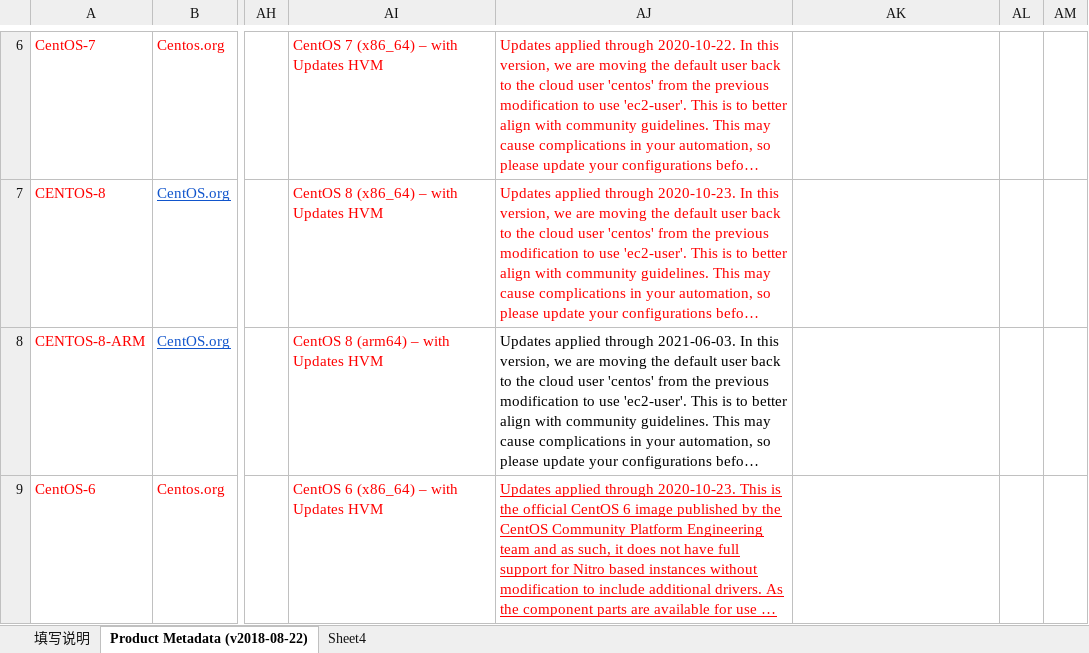
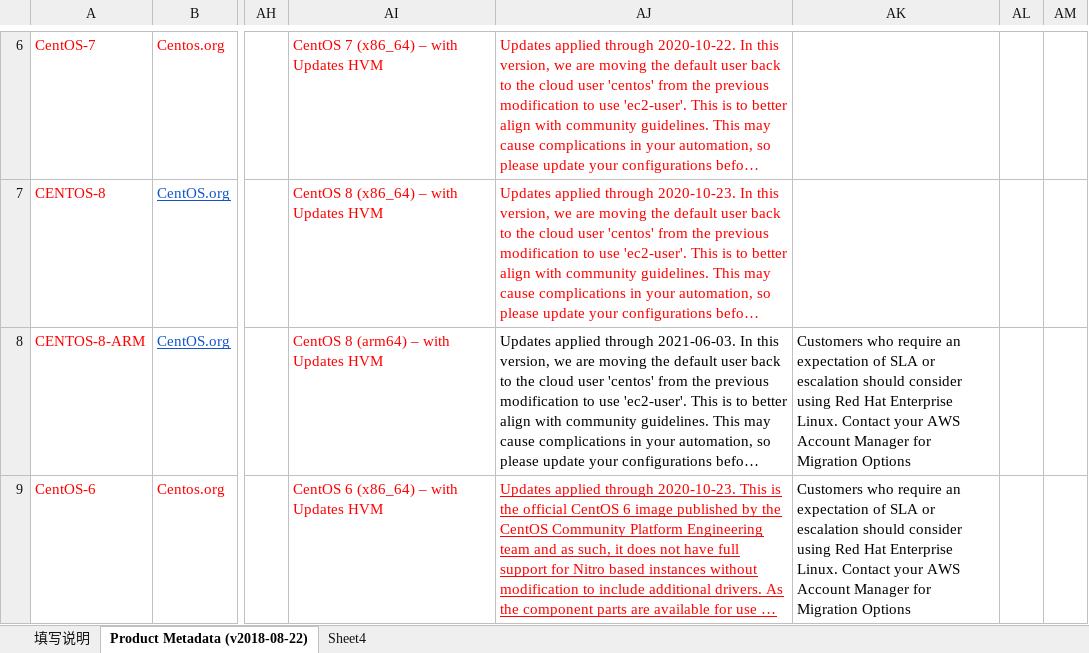
Before and after one commit to Internethamster/centos-2-awsmp, an Excel workbook: cn-build/CN-ProductDataLoad-CN-MVP_2021_Jun.xlsx, sheet Product Metadata (v2018-08-22), drawn as a sheet; only a part is shown, gaps mark what is left out; long unchanged cells end in …; values as stored, in another font and other column widths than the file's, no borders; charts and pictures and conditional formats not drawn; the diff covers the shown part only; the diff names each change by its address in the sheet, - before the commit and + after, or states it on an @@ line.

```diff
--- a/cn-build/CN-ProductDataLoad-CN-MVP_2021_Jun.xlsx (sheet Product Metadata (v2018-08-22))
+++ b/cn-build/CN-ProductDataLoad-CN-MVP_2021_Jun.xlsx (sheet Product Metadata (v2018-08-22))
-AK8:AK9: (empty)
+AK8:AK9: Customers who require an expectation of SLA or escalation should consider using Red Hat Enterprise Linux. Contact your AWS Account Manager for Migration Options
```
Also changed, not shown: 1 added row, 1 edited cell and cell formats elsewhere in this sheet, 10 other files.
